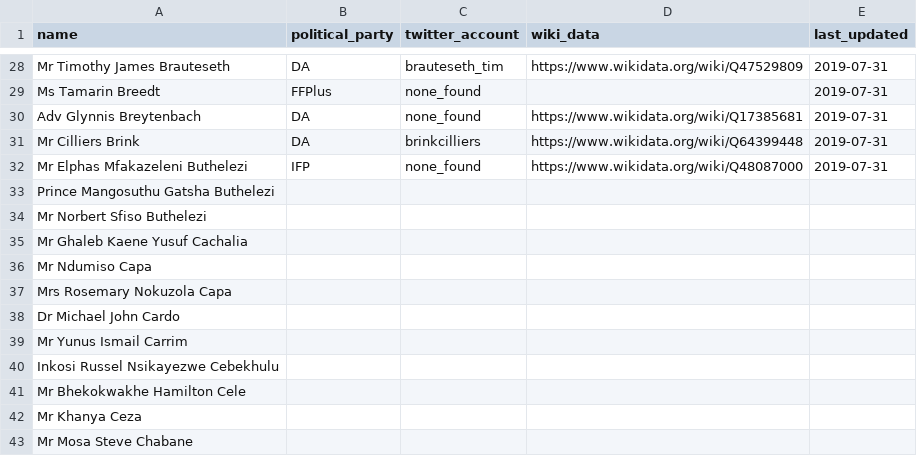
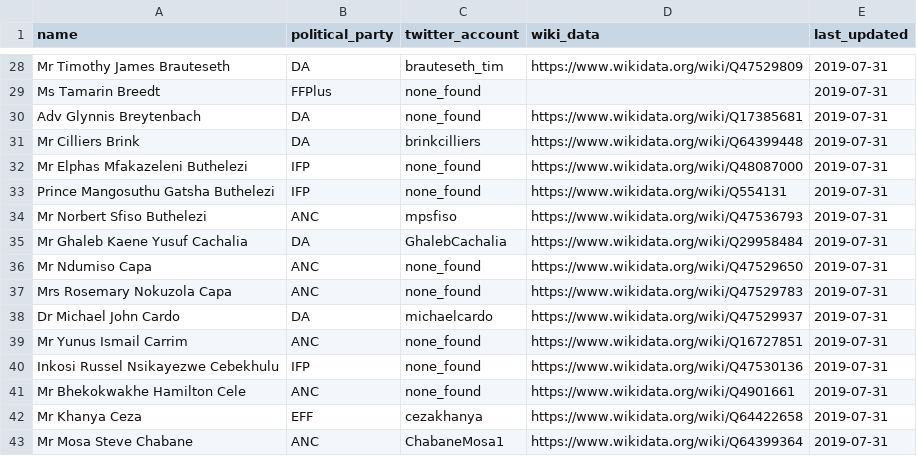
Before and after one commit to dsfsi/sa-parliament, a CSV file: data/2019_07_15_south_africa_members_of_parliament.csv, drawn as a sheet; only a part is shown, gaps mark what is left out; the diff covers the shown part only.

Commit message:
Update 2019_07_15_south_africa_members_of_parliament.csv

```diff
--- a/data/2019_07_15_south_africa_members_of_parliament.csv
+++ b/data/2019_07_15_south_africa_members_of_parliament.csv
@@ -32,12 +32,12 @@ Mr Cilliers Brink,DA,brinkcilliers,https://www.wikidata.org/wiki/Q64399448,2019-
 Mr Elphas Mfakazeleni Buthelezi,IFP,none_found,https://www.wikidata.org/wiki/Q48087000,2019-07-31
-Prince Mangosuthu Gatsha Buthelezi,,,,
-Mr Norbert Sfiso Buthelezi,,,,
-Mr Ghaleb Kaene Yusuf Cachalia,,,,
-Mr Ndumiso Capa,,,,
-Mrs Rosemary Nokuzola Capa,,,,
-Dr Michael John Cardo,,,,
-Mr Yunus Ismail Carrim,,,,
-Inkosi Russel Nsikayezwe Cebekhulu,,,,
-Mr Bhekokwakhe Hamilton Cele,,,,
-Mr Khanya Ceza,,,,
-Mr Mosa Steve Chabane,,,,
+Prince Mangosuthu Gatsha Buthelezi,IFP,none_found,https://www.wikidata.org/wiki/Q554131,2019-07-31
+Mr Norbert Sfiso Buthelezi,ANC,mpsfiso,https://www.wikidata.org/wiki/Q47536793,2019-07-31
+Mr Ghaleb Kaene Yusuf Cachalia,DA,GhalebCachalia,https://www.wikidata.org/wiki/Q29958484,2019-07-31
+Mr Ndumiso Capa,ANC,none_found,https://www.wikidata.org/wiki/Q47529650,2019-07-31
+Mrs Rosemary Nokuzola Capa,ANC,none_found,https://www.wikidata.org/wiki/Q47529783,2019-07-31
+Dr Michael John Cardo,DA,michaelcardo,https://www.wikidata.org/wiki/Q47529937,2019-07-31
+Mr Yunus Ismail Carrim,ANC,none_found,https://www.wikidata.org/wiki/Q16727851,2019-07-31
+Inkosi Russel Nsikayezwe Cebekhulu,IFP,none_found,https://www.wikidata.org/wiki/Q47530136,2019-07-31
+Mr Bhekokwakhe Hamilton Cele,ANC,none_found,https://www.wikidata.org/wiki/Q4901661,2019-07-31
+Mr Khanya Ceza,EFF,cezakhanya,https://www.wikidata.org/wiki/Q64422658,2019-07-31
+Mr Mosa Steve Chabane,ANC,ChabaneMosa1,https://www.wikidata.org/wiki/Q64399364,2019-07-31
```
Also changed, not shown: 4 edited cells elsewhere in this file.
